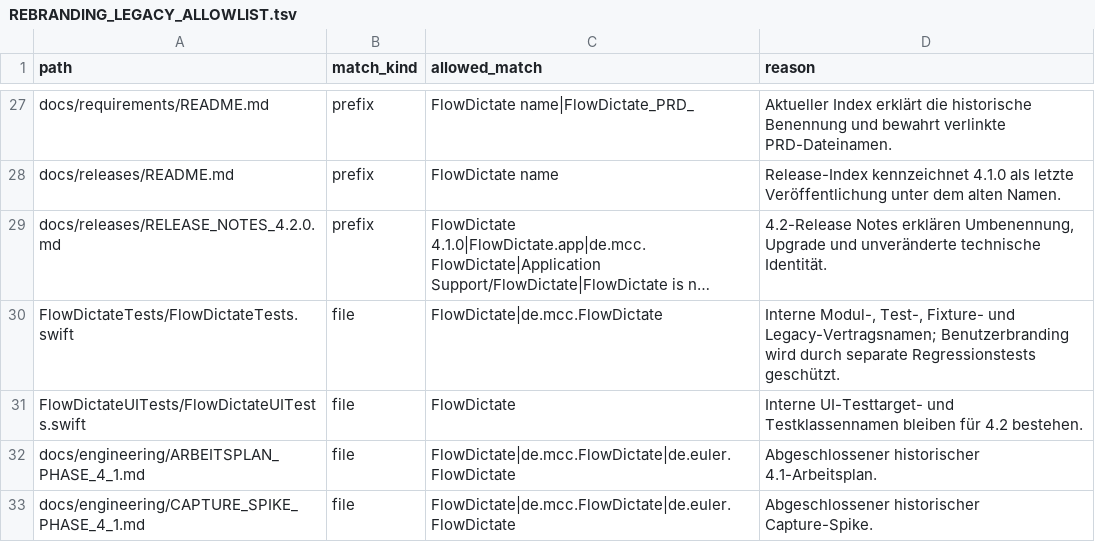
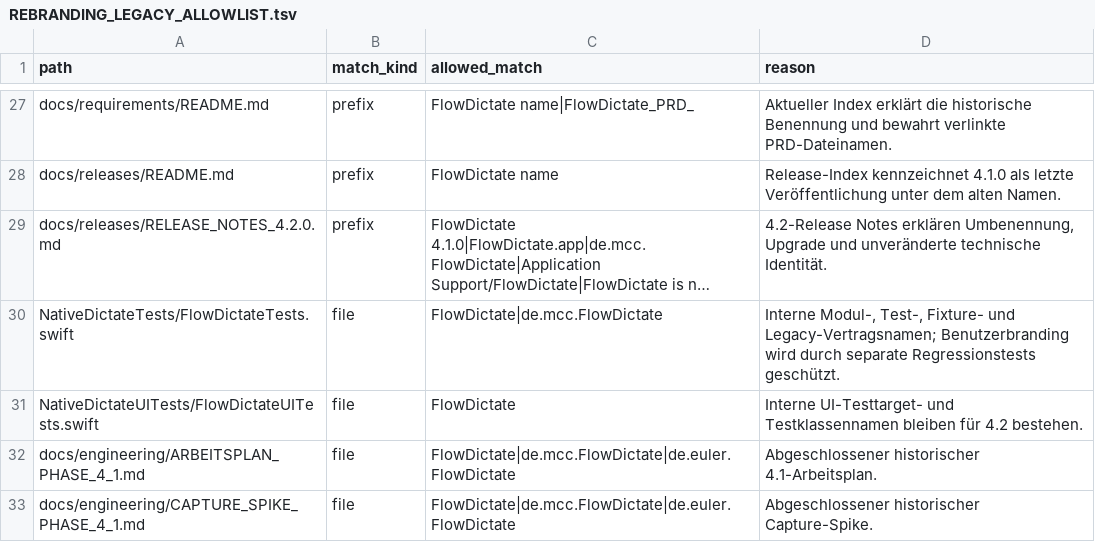
Before and after one commit to Hank1210/NativeDictate, a TSV file: docs/engineering/REBRANDING_LEGACY_ALLOWLIST.tsv, drawn as a sheet; only a part is shown, gaps mark what is left out; long unchanged cells end in …; the diff names each change by its address in the sheet, - before the commit and + after, or states it on an @@ line.

Commit message:
Rename NativeDictate test source roots

```diff
--- a/docs/engineering/REBRANDING_LEGACY_ALLOWLIST.tsv
+++ b/docs/engineering/REBRANDING_LEGACY_ALLOWLIST.tsv
-A30 (path): FlowDictateTests/FlowDictateTests.swift
+A30 (path): NativeDictateTests/FlowDictateTests.swift
-A31 (path): FlowDictateUITests/FlowDictateUITests.swift
+A31 (path): NativeDictateUITests/FlowDictateUITests.swift
```
Also changed, not shown: 4 other files.
